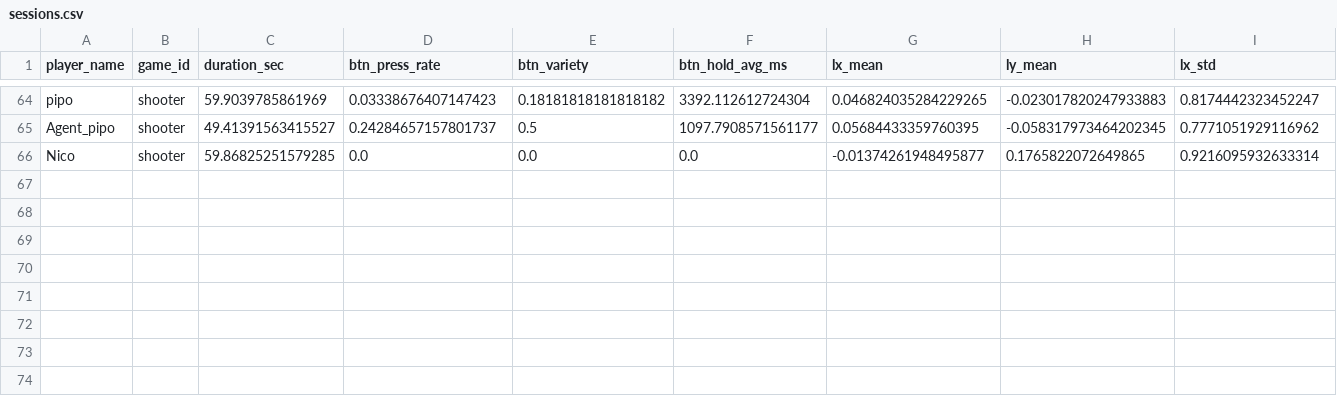
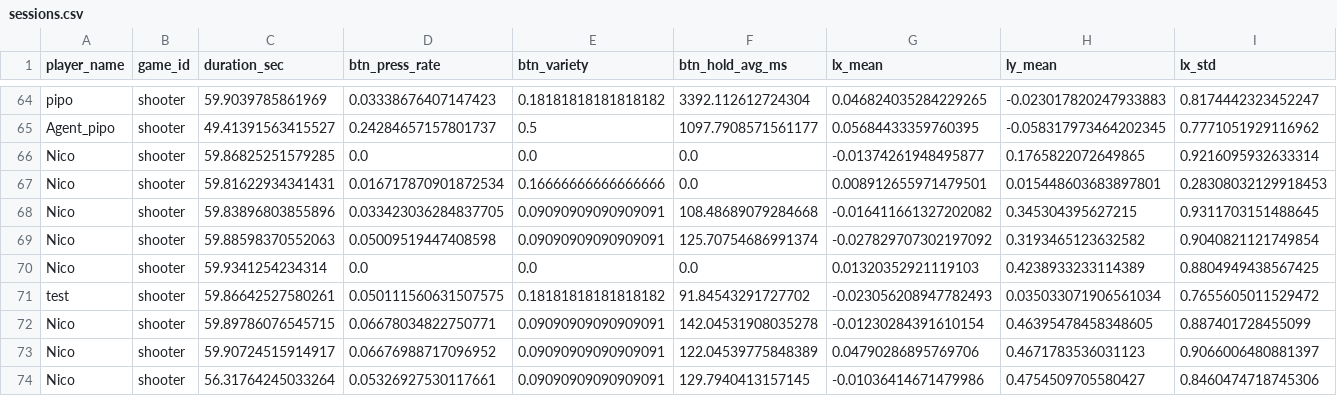
Before and after one commit to YassineCHN/SISE_ULTIMATE, a CSV file: data/sessions.csv, drawn as a sheet; only a part is shown, gaps mark what is left out; rows hold the shown columns only; the diff names each change by its address in the sheet, - before the commit and + after, or states it on an @@ line.

```diff
--- a/data/sessions.csv
+++ b/data/sessions.csv
+row 67: Nico | shooter | 59.81622934341431 | 0.016717870901872534 | 0.16666666666666666 | 0.0 | 0.008912655971479501 | 0.015448603683897801 | 0.28308032129918453
+row 68: Nico | shooter | 59.83896803855896 | 0.033423036284837705 | 0.09090909090909091 | 108.48689079284668 | -0.016411661327202082 | 0.345304395627215 | 0.9311703151488645
+row 69: Nico | shooter | 59.88598370552063 | 0.05009519447408598 | 0.09090909090909091 | 125.70754686991374 | -0.027829707302197092 | 0.3193465123632582 | 0.9040821121749854
+row 70: Nico | shooter | 59.9341254234314 | 0.0 | 0.0 | 0.0 | 0.01320352921119103 | 0.4238933233114389 | 0.8804949438567425
+row 71: test | shooter | 59.86642527580261 | 0.050111560631507575 | 0.18181818181818182 | 91.84543291727702 | -0.023056208947782493 | 0.035033071906561034 | 0.7655605011529472
+row 72: Nico | shooter | 59.89786076545715 | 0.06678034822750771 | 0.09090909090909091 | 142.04531908035278 | -0.01230284391610154 | 0.46395478458348605 | 0.887401728455099
+row 73: Nico | shooter | 59.90724515914917 | 0.06676988717096952 | 0.09090909090909091 | 122.04539775848389 | 0.04790286895769706 | 0.4671783536031123 | 0.9066006480881397
+row 74: Nico | shooter | 56.31764245033264 | 0.05326927530117661 | 0.09090909090909091 | 129.7940413157145 | -0.01036414671479986 | 0.4754509705580427 | 0.8460474718745306
```
Also changed, not shown: 12 other files.
